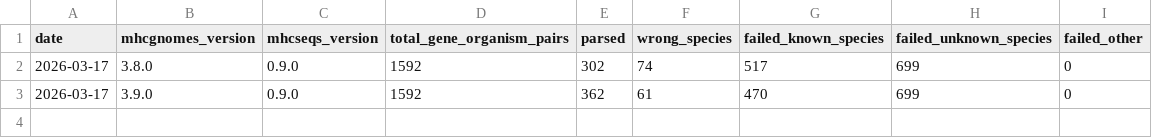
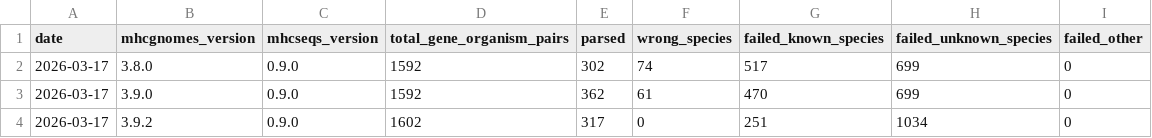
Before and after one commit to pirl-unc/mhcseqs, a CSV file: data/mhcgnomes_benchmark.csv, drawn as a sheet; the diff names each change by its address in the sheet, - before the commit and + after, or states it on an @@ line.

```diff
--- a/data/mhcgnomes_benchmark.csv
+++ b/data/mhcgnomes_benchmark.csv
+row 4: 2026-03-17 | 3.9.2 | 0.9.0 | 1602 | 317 | 0 | 251 | 1034 | 0
```
Also changed, not shown: 3 other files.
